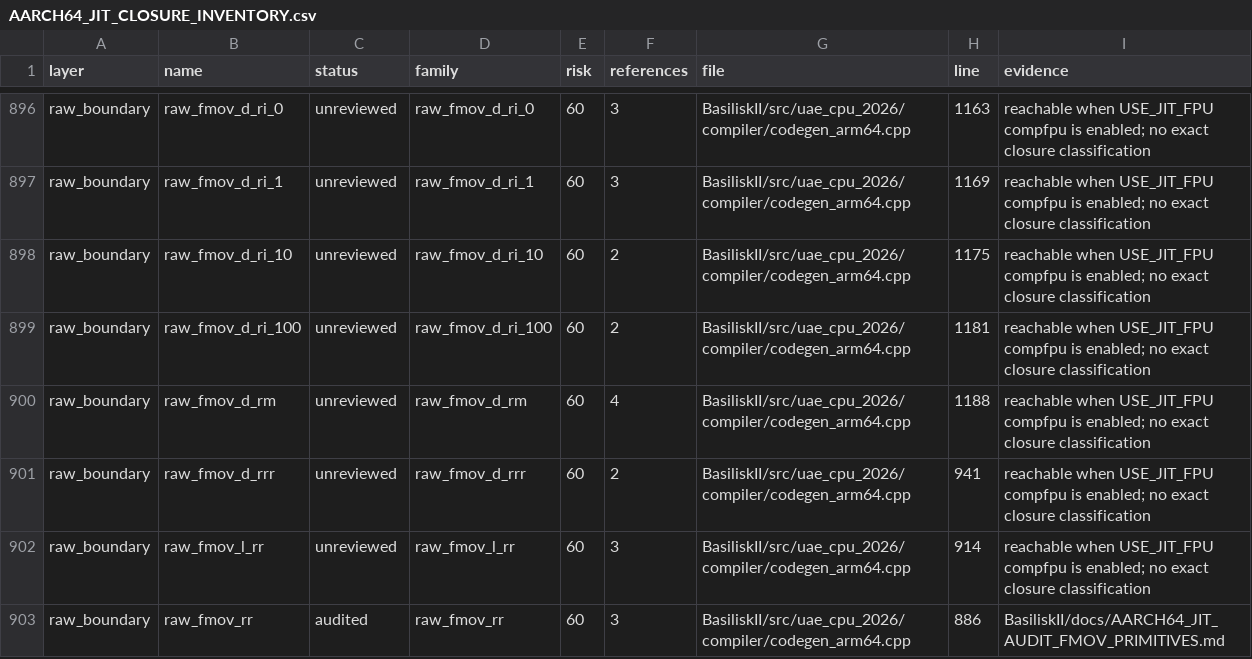
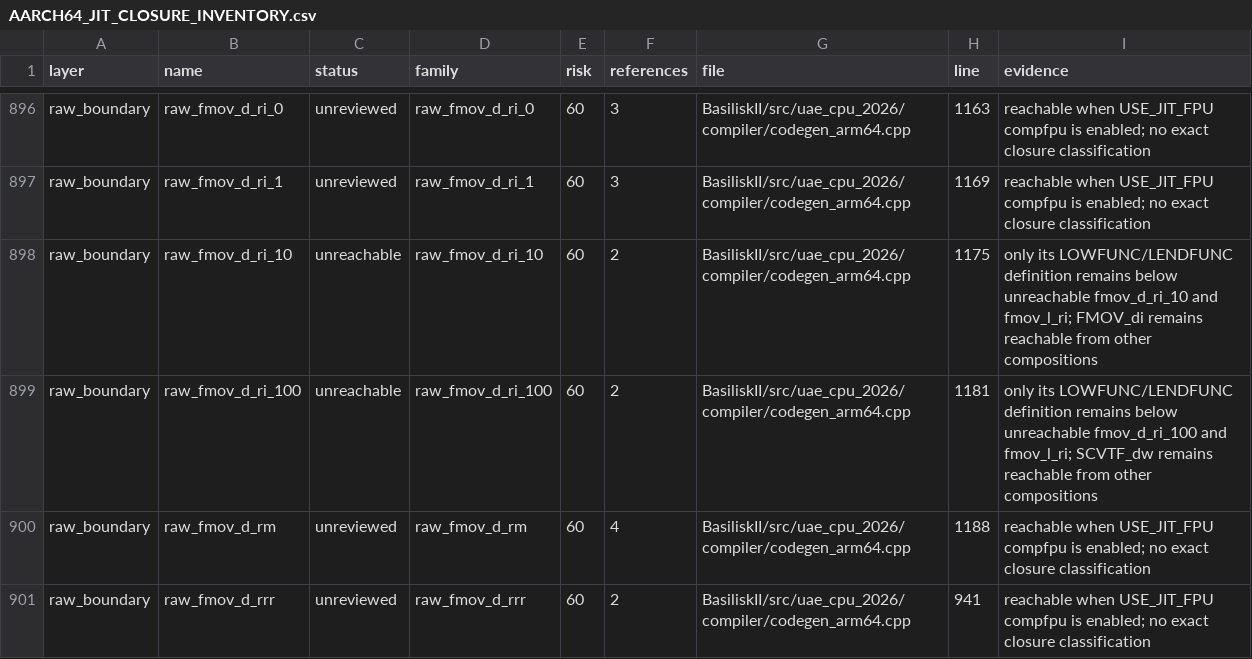
Before and after one commit to rcarmo/macemu, a CSV file: BasiliskII/docs/AARCH64_JIT_CLOSURE_INVENTORY.csv, drawn as a sheet; only a part is shown, gaps mark what is left out; the shorter side is filled out with more unchanged rows.

```diff
--- a/BasiliskII/docs/AARCH64_JIT_CLOSURE_INVENTORY.csv
+++ b/BasiliskII/docs/AARCH64_JIT_CLOSURE_INVENTORY.csv
@@ -897,4 +897,4 @@ raw_boundary,raw_fmov_d_ri_0,unreviewed,raw_fmov_d_ri_0,60,3,BasiliskII/src/uae_
 raw_boundary,raw_fmov_d_ri_1,unreviewed,raw_fmov_d_ri_1,60,3,BasiliskII/src/uae_cpu_2026/compiler/codegen_arm64.cpp,1169,reachable when USE_JIT_FPU compfpu is enabled; no exact closure classification
-raw_boundary,raw_fmov_d_ri_10,unreviewed,raw_fmov_d_ri_10,60,2,BasiliskII/src/uae_cpu_2026/compiler/codegen_arm64.cpp,1175,reachable when USE_JIT_FPU compfpu is enabled; no exact closure classification
-raw_boundary,raw_fmov_d_ri_100,unreviewed,raw_fmov_d_ri_100,60,2,BasiliskII/src/uae_cpu_2026/compiler/codegen_arm64.cpp,1181,reachable when USE_JIT_FPU compfpu is enabled; no exact closure classification
+raw_boundary,raw_fmov_d_ri_10,unreachable,raw_fmov_d_ri_10,60,2,BasiliskII/src/uae_cpu_2026/compiler/codegen_arm64.cpp,1175,only its LOWFUNC/LENDFUNC definition remains below unreachable fmov_d_ri_10 and fmov_l_ri; FMOV_di remains reachable from other compositions
+raw_boundary,raw_fmov_d_ri_100,unreachable,raw_fmov_d_ri_100,60,2,BasiliskII/src/uae_cpu_2026/compiler/codegen_arm64.cpp,1181,only its LOWFUNC/LENDFUNC definition remains below unreachable fmov_d_ri_100 and fmov_l_ri; SCVTF_dw remains reachable from other compositions
 raw_boundary,raw_fmov_d_rm,unreviewed,raw_fmov_d_rm,60,4,BasiliskII/src/uae_cpu_2026/compiler/codegen_arm64.cpp,1188,reachable when USE_JIT_FPU compfpu is enabled; no exact closure classification
```
Also changed, not shown: 8 other files.
